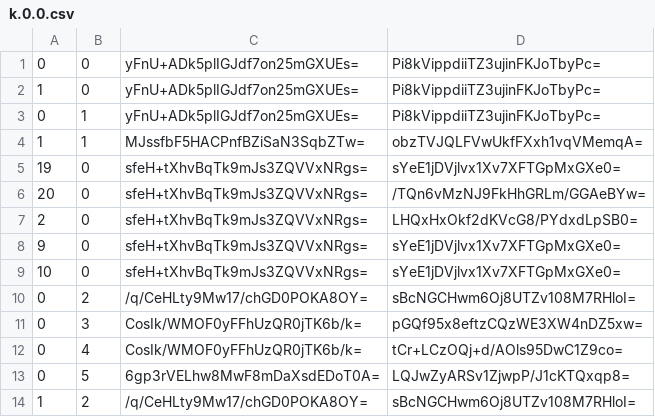
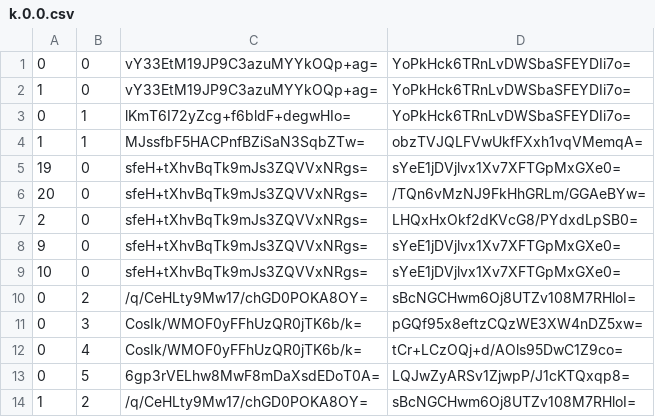
Before and after one commit to Sneezry/mcmapweb, a CSV file: tiles/zoom.-1/metadata/k.0.0.csv, drawn as a sheet.

```diff
--- a/tiles/zoom.-1/metadata/k.0.0.csv
+++ b/tiles/zoom.-1/metadata/k.0.0.csv
@@ -1,4 +1,4 @@
-0,0,yFnU+ADk5plIGJdf7on25mGXUEs=,Pi8kVippdiiTZ3ujinFKJoTbyPc=
-1,0,yFnU+ADk5plIGJdf7on25mGXUEs=,Pi8kVippdiiTZ3ujinFKJoTbyPc=
-0,1,yFnU+ADk5plIGJdf7on25mGXUEs=,Pi8kVippdiiTZ3ujinFKJoTbyPc=
+0,0,vY33EtM19JP9C3azuMYYkOQp+ag=,YoPkHck6TRnLvDWSbaSFEYDIi7o=
+1,0,vY33EtM19JP9C3azuMYYkOQp+ag=,YoPkHck6TRnLvDWSbaSFEYDIi7o=
+0,1,lKmT6I72yZcg+f6bldF+degwHIo=,YoPkHck6TRnLvDWSbaSFEYDIi7o=
 1,1,MJssfbF5HACPnfBZiSaN3SqbZTw=,obzTVJQLFVwUkfFXxh1vqVMemqA=
```
Also changed, not shown: tiles/zoom.-2/metadata/k.0.0.csv, tiles/zoom.-3/metadata/k.0.0.csv, 13 other files.
